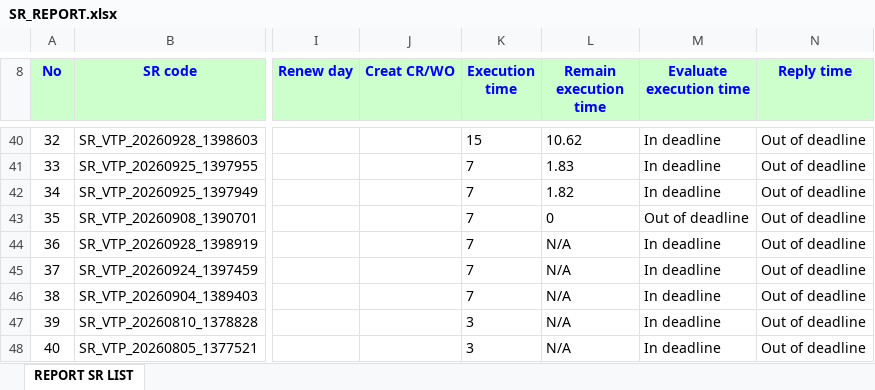
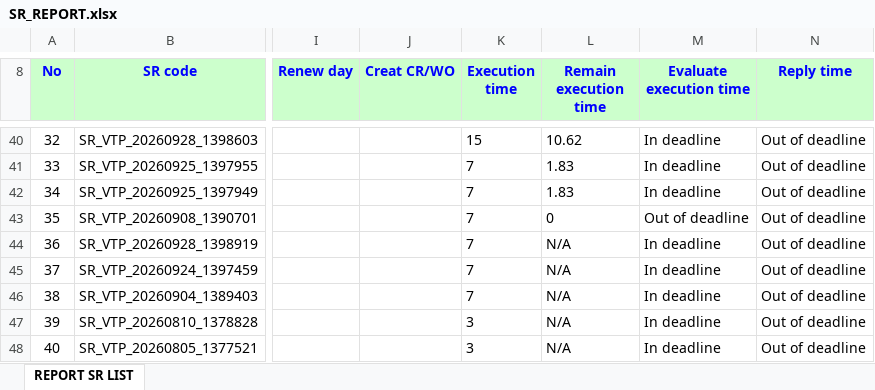
Before and after one commit to alvaromartinezg/sr_dashboard, an Excel workbook: SR_REPORT.xlsx, sheet REPORT SR LIST, drawn as a sheet; only a part is shown, gaps mark what is left out; values as stored, in another font and other column widths than the file's, no borders; the diff names each change by its address in the sheet, - before the commit and + after, or states it on an @@ line.

Commit message:
update SR report

```diff
--- a/SR_REPORT.xlsx (sheet REPORT SR LIST)
+++ b/SR_REPORT.xlsx (sheet REPORT SR LIST)
-L42 (Remain execution time): 1.82
+L42 (Remain execution time): 1.83
```
